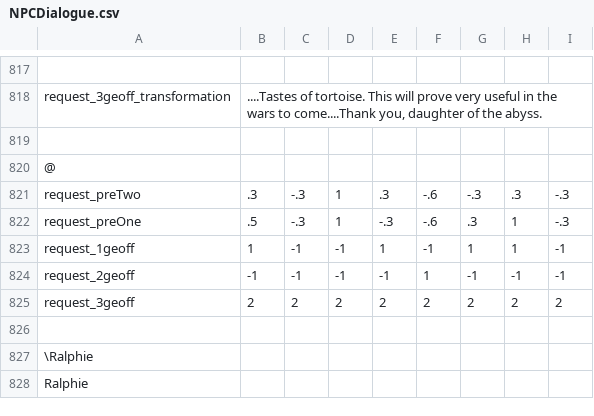
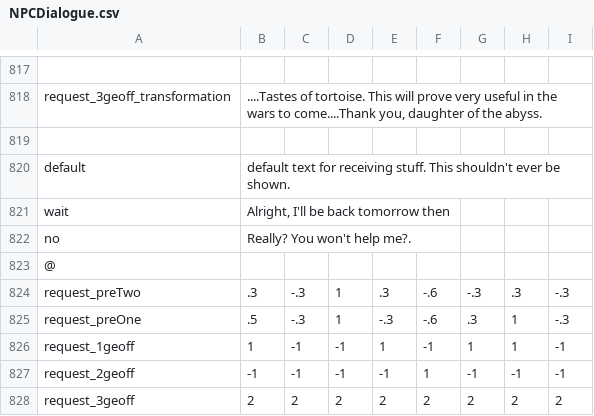
Before and after one commit to kddean/Hocus-Potions, a CSV file: Hocus Potions/Assets/NPCDialogue.csv, drawn as a sheet; only a part is shown, gaps mark what is left out; the shorter side is filled out with more unchanged rows; the diff names each change by its address in the sheet, - before the commit and + after, or states it on an @@ line.

```diff
--- a/Hocus Potions/Assets/NPCDialogue.csv
+++ b/Hocus Potions/Assets/NPCDialogue.csv
+row 820: default | default text for receiving stuff. This shouldn't ever be shown.
+row 821: wait | Alright, I'll be back tomorrow then
+row 822: no | Really? You won't help me?.
```
Also changed, not shown: 5 other files.
